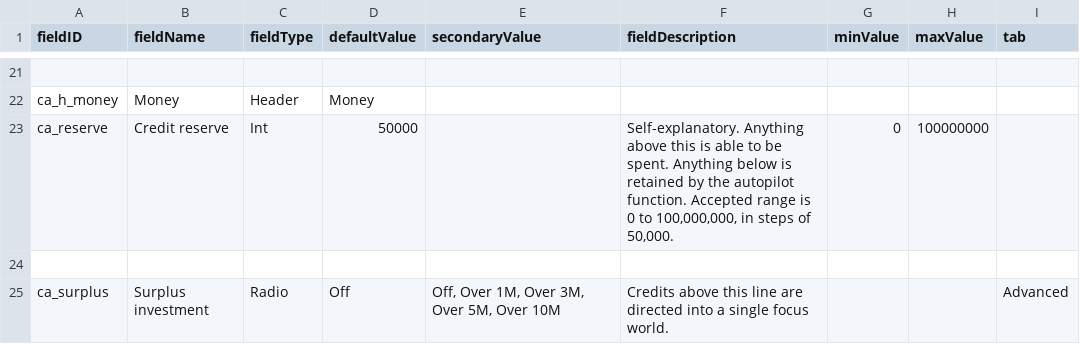
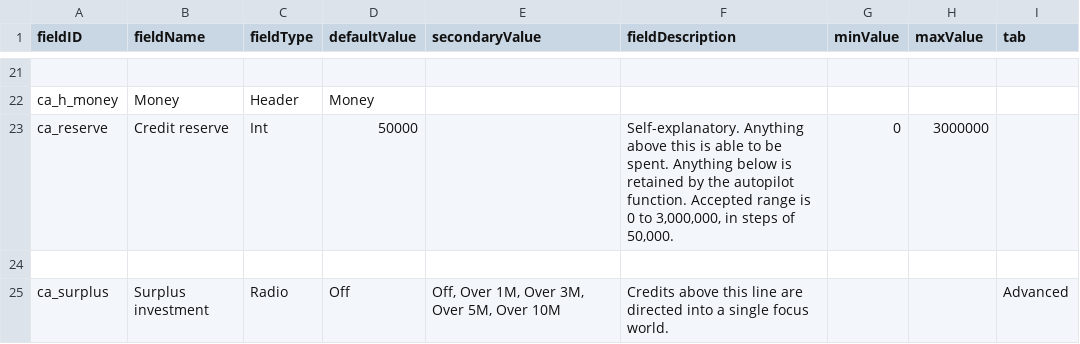
Before and after one commit to Mjolniar/auto-colonies, a CSV file: data/config/LunaSettings.csv, drawn as a sheet; only a part is shown, gaps mark what is left out; the diff names each change by its address in the sheet, - before the commit and + after, or states it on an @@ line.

```diff
--- a/data/config/LunaSettings.csv
+++ b/data/config/LunaSettings.csv
-F23 (fieldDescription): …0 to 100,000,000, in steps…
+F23 (fieldDescription): …0 to 3,000,000, in steps…
-H23 (maxValue): 100000000
+H23 (maxValue): 3000000
```
Also changed, not shown: 9 other files.
